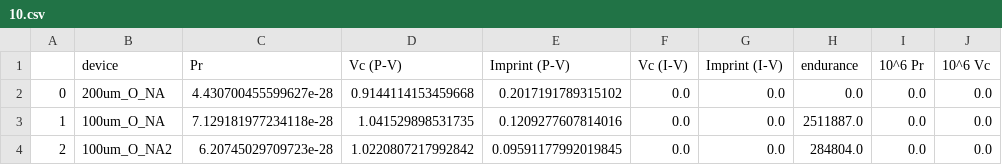
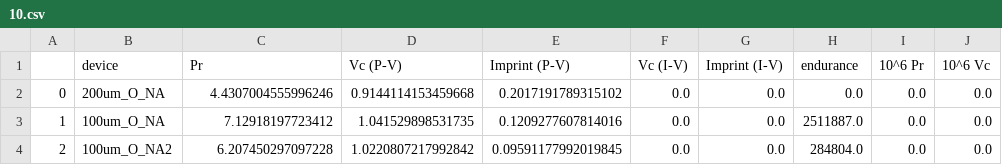
Before and after one commit to vtjong/Bayesian-Optimization-Ferroelectrics, a CSV file: data/processed/10.csv, drawn as a sheet; only a part is shown; the diff names each change by its address in the sheet, - before the commit and + after, or states it on an @@ line.

```diff
--- a/data/processed/10.csv
+++ b/data/processed/10.csv
-C2 (Pr): 4.430700455599627e-28
+C2 (Pr): 4.4307004555996246
-C3 (Pr): 7.129181977234118e-28
+C3 (Pr): 7.12918197723412
-C4 (Pr): 6.20745029709723e-28
+C4 (Pr): 6.207450297097228
```
Also changed, not shown: data/processed/11.csv, data/processed/14.csv, 21 other files.
